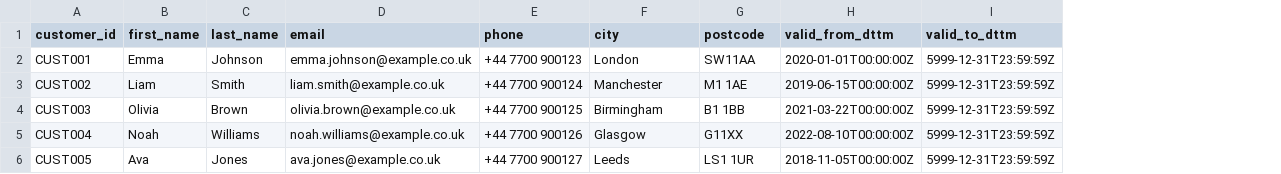
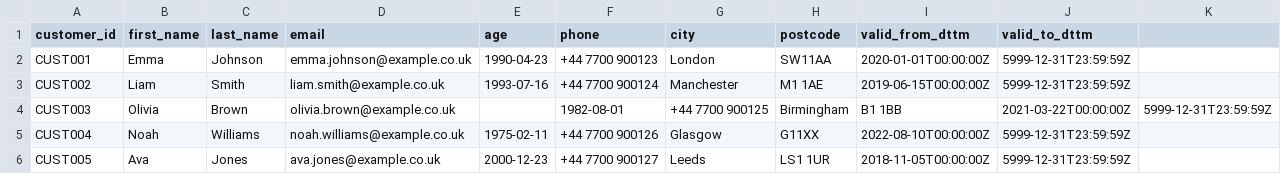
Before and after one commit to butterfieldm/cso_de_pipeline_exercise, a CSV file: data/customers.csv, drawn as a sheet; addresses are those after the commit; the diff names each change by its address in the sheet, - before the commit and + after, or states it on an @@ line.

Commit message:
Fix: Additional field to customer data

```diff
--- a/data/customers.csv
+++ b/data/customers.csv
+column E (age), rows 2-6: 1990-04-23 | 1993-07-16 |  | 1975-02-11 | 2000-12-23
+column K, row 4: 5999-12-31T23:59:59Z
-F4 (phone): +44 7700 900125
+F4 (phone): 1982-08-01
-G4 (city): Birmingham
+G4 (city): +44 7700 900125
-H4 (postcode): B1 1BB
+H4 (postcode): Birmingham
-I4 (valid_from_dttm): 2021-03-22T00:00:00Z
+I4 (valid_from_dttm): B1 1BB
-J4 (valid_to_dttm): 5999-12-31T23:59:59Z
+J4 (valid_to_dttm): 2021-03-22T00:00:00Z
```
